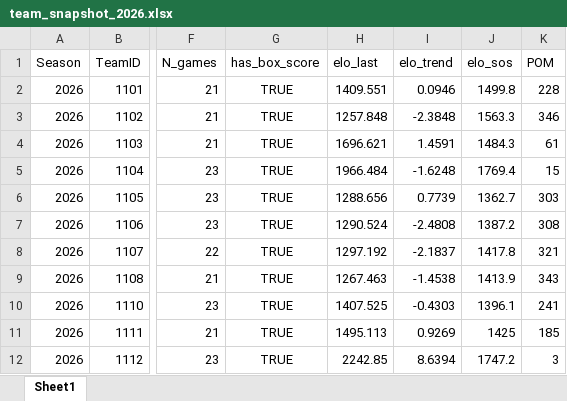
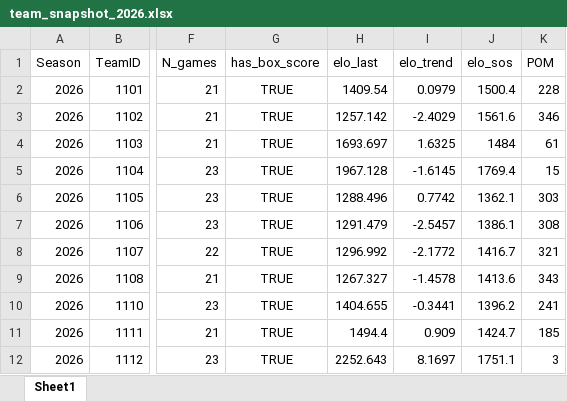
Before and after one commit to egomaniacsfantasy/EgomaniacsBracket, an Excel workbook: team_snapshot_2026.xlsx, sheet Sheet1, drawn as a sheet; only a part is shown, gaps mark what is left out; values as stored, in another font and other column widths than the file's, no borders; the diff covers the shown part only; the diff names each change by its address in the sheet, - before the commit and + after, or states it on an @@ line.

Commit message:
Update team snapshot (2026-03-06)

```diff
--- a/team_snapshot_2026.xlsx (sheet Sheet1)
+++ b/team_snapshot_2026.xlsx (sheet Sheet1)
-H2 (elo_last): 1409.551
+H2 (elo_last): 1409.54
-I2 (elo_trend): 0.0946
+I2 (elo_trend): 0.0979
-J2 (elo_sos): 1499.8
+J2 (elo_sos): 1500.4
-H3 (elo_last): 1257.848
+H3 (elo_last): 1257.142
-I3 (elo_trend): -2.3848
+I3 (elo_trend): -2.4029
-J3 (elo_sos): 1563.3
+J3 (elo_sos): 1561.6
-H4 (elo_last): 1696.621
+H4 (elo_last): 1693.697
-I4 (elo_trend): 1.4591
+I4 (elo_trend): 1.6325
-J4 (elo_sos): 1484.3
+J4 (elo_sos): 1484
-H5 (elo_last): 1966.484
+H5 (elo_last): 1967.128
-I5 (elo_trend): -1.6248
+I5 (elo_trend): -1.6145
-H6 (elo_last): 1288.656
+H6 (elo_last): 1288.496
-I6 (elo_trend): 0.7739
+I6 (elo_trend): 0.7742
-J6 (elo_sos): 1362.7
+J6 (elo_sos): 1362.1
-H7 (elo_last): 1290.524
+H7 (elo_last): 1291.479
-I7 (elo_trend): -2.4808
+I7 (elo_trend): -2.5457
-J7 (elo_sos): 1387.2
+J7 (elo_sos): 1386.1
-H8 (elo_last): 1297.192
+H8 (elo_last): 1296.992
-I8 (elo_trend): -2.1837
+I8 (elo_trend): -2.1772
-J8 (elo_sos): 1417.8
+J8 (elo_sos): 1416.7
-H9 (elo_last): 1267.463
+H9 (elo_last): 1267.327
-I9 (elo_trend): -1.4538
+I9 (elo_trend): -1.4578
-J9 (elo_sos): 1413.9
+J9 (elo_sos): 1413.6
-H10 (elo_last): 1407.525
+H10 (elo_last): 1404.655
-I10 (elo_trend): -0.4303
+I10 (elo_trend): -0.3441
-J10 (elo_sos): 1396.1
+J10 (elo_sos): 1396.2
-H11 (elo_last): 1495.113
+H11 (elo_last): 1494.4
-I11 (elo_trend): 0.9269
+I11 (elo_trend): 0.909
-J11 (elo_sos): 1425
+J11 (elo_sos): 1424.7
-H12 (elo_last): 2242.85
+H12 (elo_last): 2252.643
-I12 (elo_trend): 8.6394
+I12 (elo_trend): 8.1697
-J12 (elo_sos): 1747.2
+J12 (elo_sos): 1751.1
```
Also changed, not shown: 1046 edited cells elsewhere in this sheet, 1 other file.
